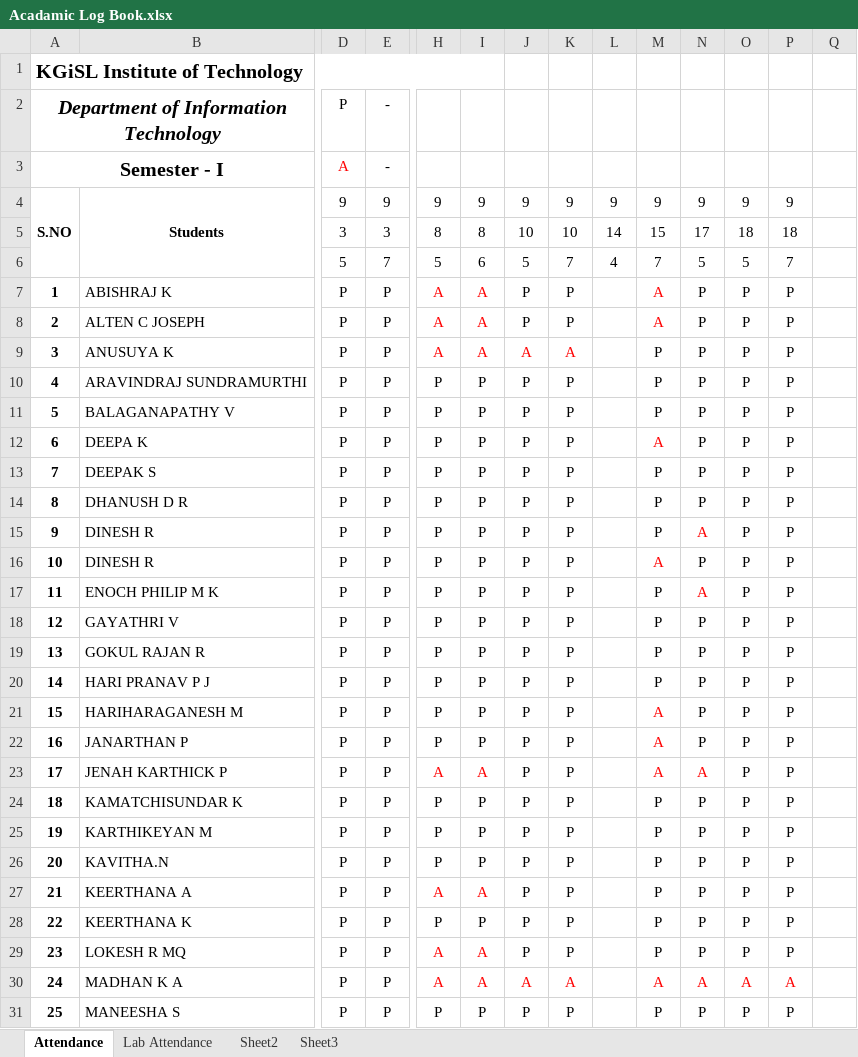
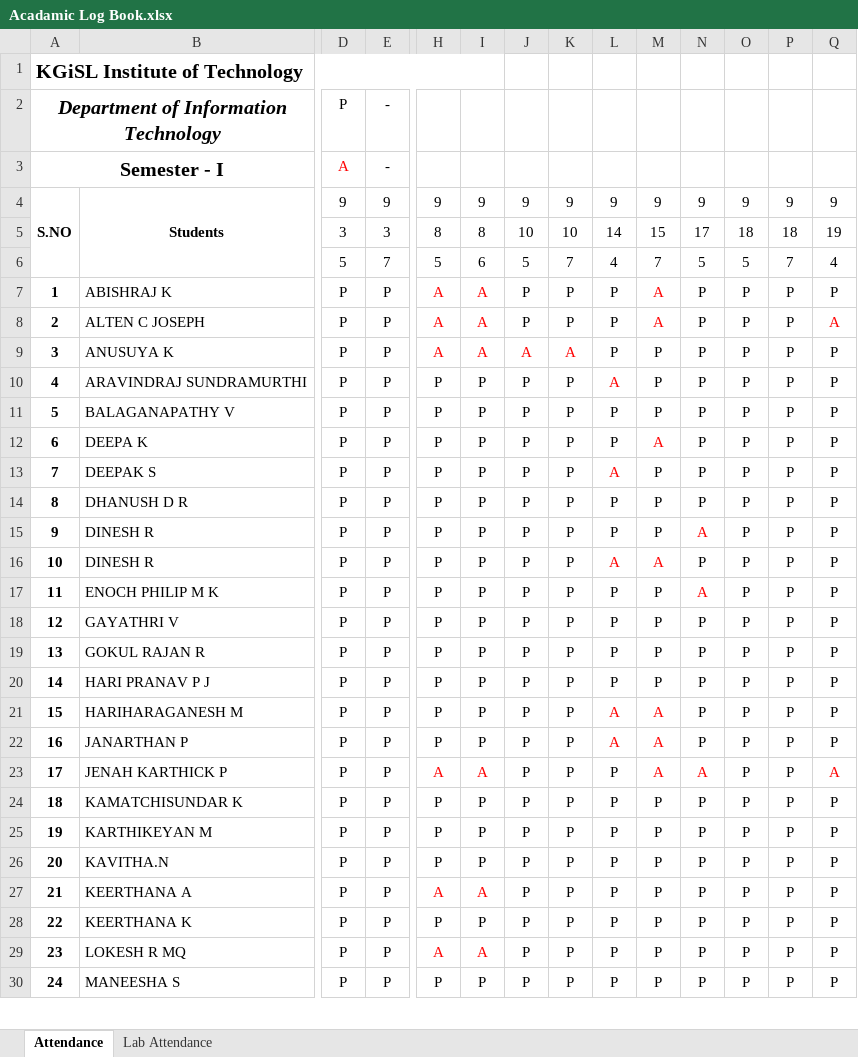
Before and after one commit to rajasekaran36/GE8151-Problem-Solving-and-Python-Programming, an Excel workbook: Acadamic Log Book.xlsx, sheet Attendance, drawn as a sheet; only a part is shown, gaps mark what is left out; values as stored, in another font and other column widths than the file's, no borders; removed rows and columns are numbered as before the commit, all else as after; rows hold the shown columns only; the diff covers the shown part only; the diff names each change by its address in the sheet, - before the commit and + after, or states it on an @@ line.

```diff
--- a/Acadamic Log Book.xlsx (sheet Attendance)
+++ b/Acadamic Log Book.xlsx (sheet Attendance)
-sheet tab: Sheet2
-sheet tab: Sheet3
-Q4: (empty)
+Q4: 9
-Q5: (empty)
+Q5: 19
-Q6: (empty)
+Q6: 4
-L7:L9: (empty)
+L7:L9: P
-Q7: (empty)
+Q7: P
-Q8: (empty)
+Q8: A
-Q9:Q22: (empty)
+Q9:Q22: P
-L10: (empty)
+L10: A
-L11:L12: (empty)
+L11:L12: P
-L13: (empty)
+L13: A
-L14:L15: (empty)
+L14:L15: P
-L16: (empty)
+L16: A
-L17:L20: (empty)
+L17:L20: P
-L21:L22: (empty)
+L21:L22: A
-L23:L29: (empty)
+L23:L29: P
-Q23: (empty)
+Q23: A
-Q24:Q29: (empty)
+Q24:Q29: P
-row 30: 24 | MADHAN K A | P | P | A | A | A | A |  | A | A | A | A
@@ column A renumbered between rows 30 and 54 @@
-L30: (empty)
+L30: P
-Q30: (empty)
+Q30: P
```
Also changed, not shown: 1 added row, 1 removed row and 60 edited cells elsewhere in this sheet, sheet Lab Attendance, formulas that keep their value, 1 other file.
